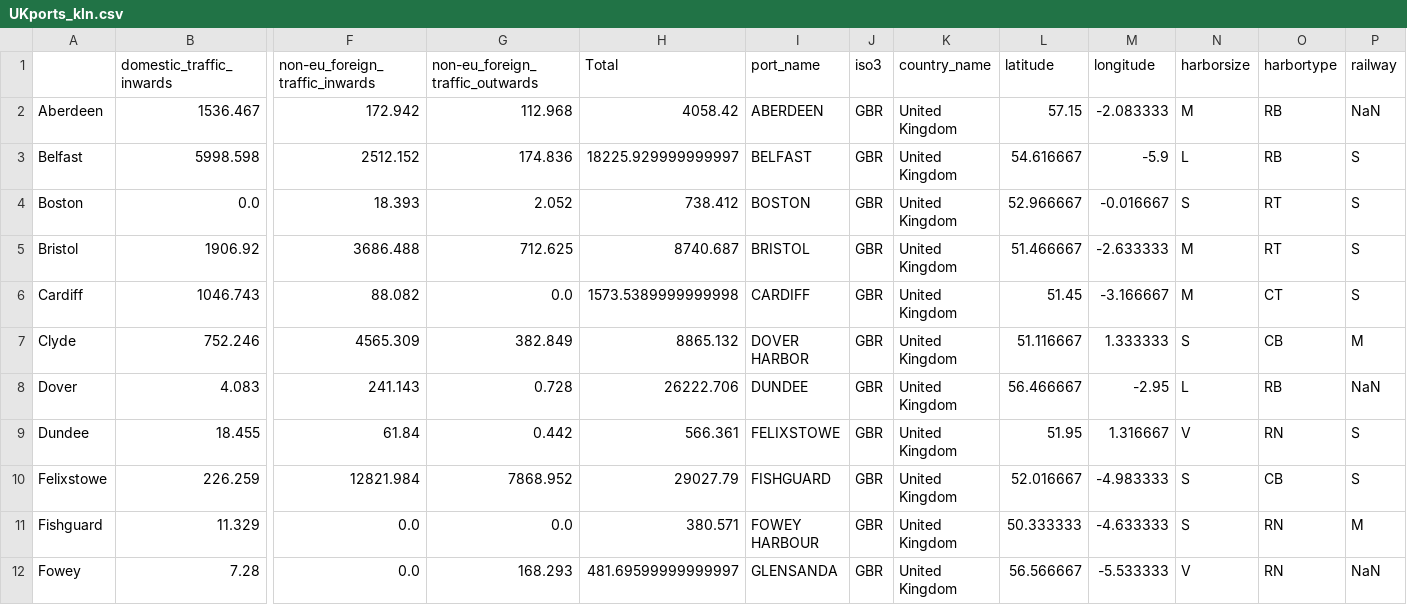
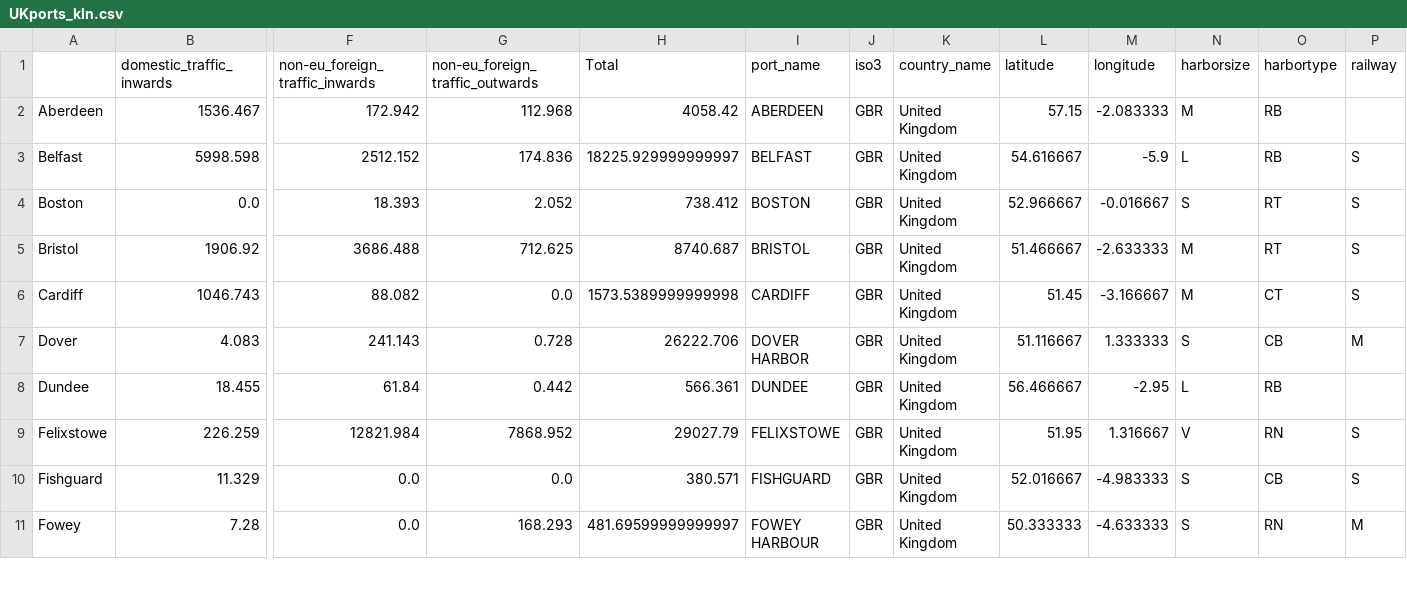
Before and after one commit to johnx25bd/casa-digital-visualisation, a CSV file: data/Final Data/UKports_kln.csv, drawn as a sheet; only a part is shown, gaps mark what is left out; removed rows and columns are numbered as before the commit, all else as after; rows hold the shown columns only; the diff covers the shown part only; the diff names each change by its address in the sheet, - before the commit and + after, or states it on an @@ line.

```diff
--- a/data/Final Data/UKports_kln.csv
+++ b/data/Final Data/UKports_kln.csv
-P2 (railway): NaN
+P2 (railway): (empty)
-row 7: Clyde | 752.246 | 4565.309 | 382.849 | 8865.132 | DOVER HARBOR | GBR | United Kingdom | 51.116667 | 1.333333 | S | CB | M
-I7 (port_name): DUNDEE
+I7 (port_name): DOVER HARBOR
-L7 (latitude): 56.466667
+L7 (latitude): 51.116667
-M7 (longitude): -2.95
+M7 (longitude): 1.333333
-N7 (harborsize): L
+N7 (harborsize): S
-O7 (harbortype): RB
+O7 (harbortype): CB
-P7 (railway): NaN
+P7 (railway): M
-I8 (port_name): FELIXSTOWE
+I8 (port_name): DUNDEE
-L8 (latitude): 51.95
+L8 (latitude): 56.466667
-M8 (longitude): 1.316667
+M8 (longitude): -2.95
-N8 (harborsize): V
+N8 (harborsize): L
-O8 (harbortype): RN
+O8 (harbortype): RB
-P8 (railway): S
+P8 (railway): (empty)
-I9 (port_name): FISHGUARD
+I9 (port_name): FELIXSTOWE
-L9 (latitude): 52.016667
+L9 (latitude): 51.95
-M9 (longitude): -4.983333
+M9 (longitude): 1.316667
-N9 (harborsize): S
+N9 (harborsize): V
-O9 (harbortype): CB
+O9 (harbortype): RN
-I10 (port_name): FOWEY HARBOUR
+I10 (port_name): FISHGUARD
-L10 (latitude): 50.333333
+L10 (latitude): 52.016667
-M10 (longitude): -4.633333
+M10 (longitude): -4.983333
-O10 (harbortype): RN
+O10 (harbortype): CB
-P10 (railway): M
+P10 (railway): S
-I11 (port_name): GLENSANDA
+I11 (port_name): FOWEY HARBOUR
-L11 (latitude): 56.566667
+L11 (latitude): 50.333333
-M11 (longitude): -5.533333
+M11 (longitude): -4.633333
-N11 (harborsize): V
+N11 (harborsize): S
-P11 (railway): NaN
+P11 (railway): M
```
Also changed, not shown: 56 edited cells elsewhere in this file, 1 other file.
